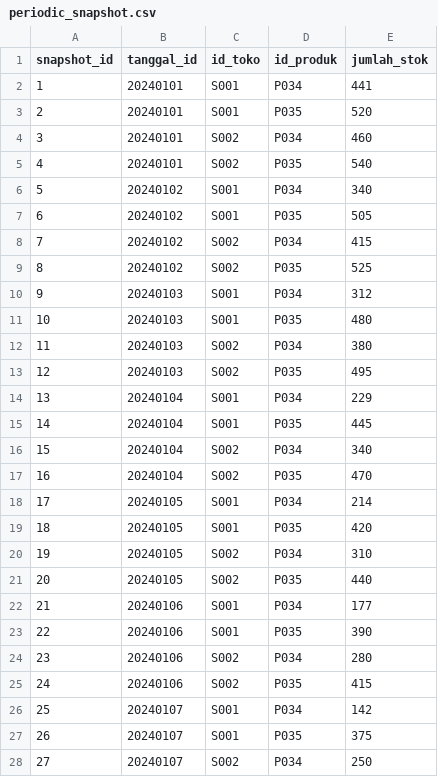
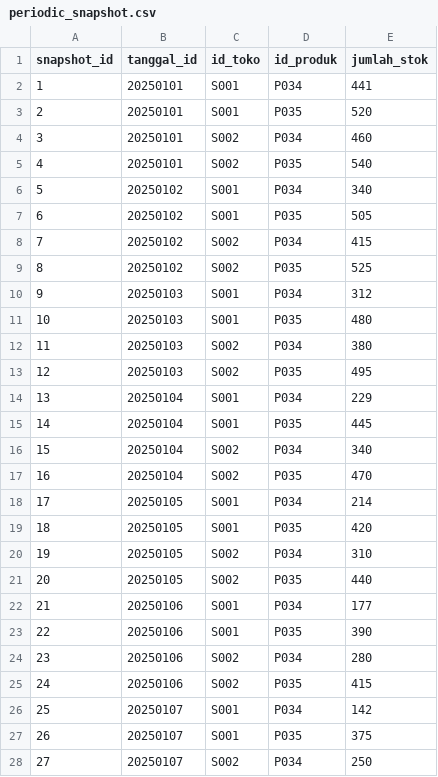
Before and after one commit to celinevs/data_warehouse, a CSV file: data/periodic_snapshot.csv, drawn as a sheet; only a part is shown; the diff covers the shown part only.

Commit message:
update year

```diff
--- a/data/periodic_snapshot.csv
+++ b/data/periodic_snapshot.csv
@@ -1,28 +1,28 @@
 snapshot_id,tanggal_id,id_toko,id_produk,jumlah_stok
-1,20240101,S001,P034,441
-2,20240101,S001,P035,520
-3,20240101,S002,P034,460
-4,20240101,S002,P035,540
-5,20240102,S001,P034,340
-6,20240102,S001,P035,505
-7,20240102,S002,P034,415
-8,20240102,S002,P035,525
-9,20240103,S001,P034,312
-10,20240103,S001,P035,480
-11,20240103,S002,P034,380
-12,20240103,S002,P035,495
-13,20240104,S001,P034,229
-14,20240104,S001,P035,445
-15,20240104,S002,P034,340
-16,20240104,S002,P035,470
-17,20240105,S001,P034,214
-18,20240105,S001,P035,420
-19,20240105,S002,P034,310
-20,20240105,S002,P035,440
-21,20240106,S001,P034,177
-22,20240106,S001,P035,390
-23,20240106,S002,P034,280
-24,20240106,S002,P035,415
-25,20240107,S001,P034,142
-26,20240107,S001,P035,375
-27,20240107,S002,P034,250
+1,20250101,S001,P034,441
+2,20250101,S001,P035,520
+3,20250101,S002,P034,460
+4,20250101,S002,P035,540
+5,20250102,S001,P034,340
+6,20250102,S001,P035,505
+7,20250102,S002,P034,415
+8,20250102,S002,P035,525
+9,20250103,S001,P034,312
+10,20250103,S001,P035,480
+11,20250103,S002,P034,380
+12,20250103,S002,P035,495
+13,20250104,S001,P034,229
+14,20250104,S001,P035,445
+15,20250104,S002,P034,340
+16,20250104,S002,P035,470
+17,20250105,S001,P034,214
+18,20250105,S001,P035,420
+19,20250105,S002,P034,310
+20,20250105,S002,P035,440
+21,20250106,S001,P034,177
+22,20250106,S001,P035,390
+23,20250106,S002,P034,280
+24,20250106,S002,P035,415
+25,20250107,S001,P034,142
+26,20250107,S001,P035,375
+27,20250107,S002,P034,250
```
Also changed, not shown: 13 edited cells elsewhere in this file.
